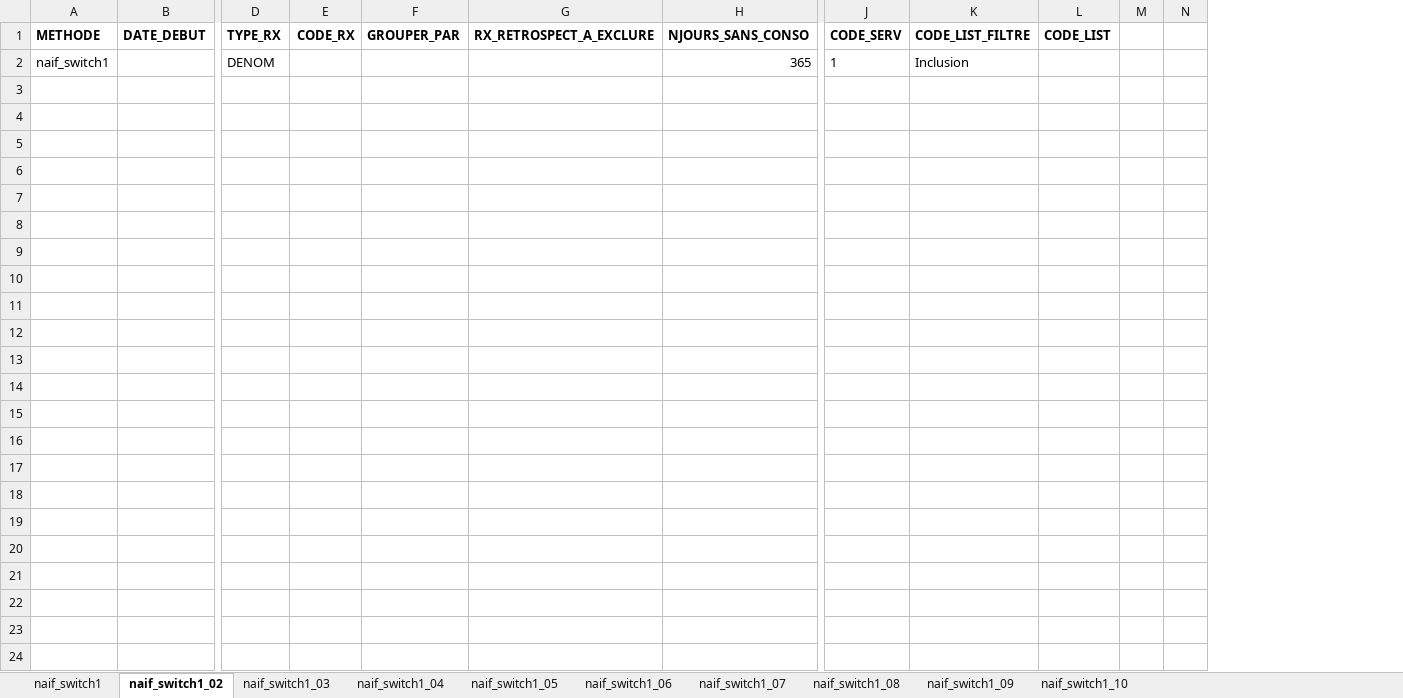
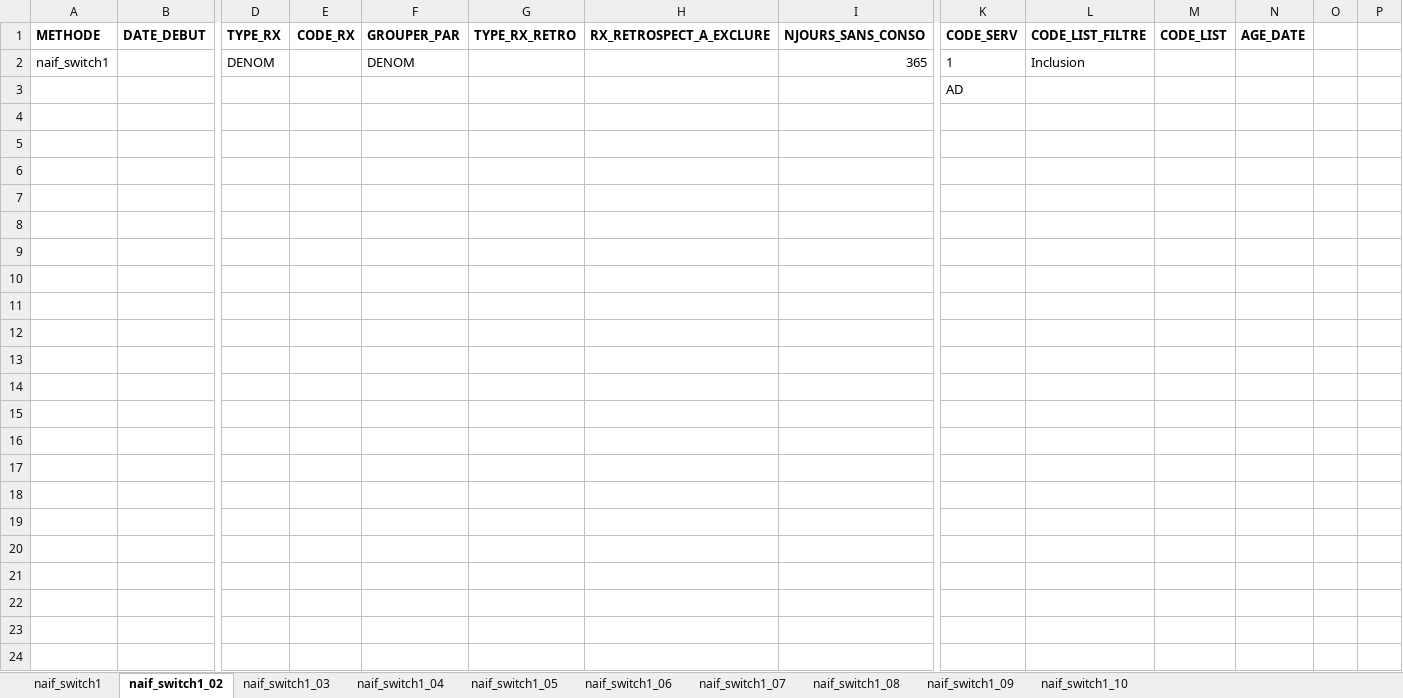
Before and after one commit to INESSS-QC/inesss1, an Excel workbook: Documentation/Gabarits et Outils EXCEL/gabarit-naif_switch1.xlsx, sheet naif_switch1_02, drawn as a sheet; only a part is shown, gaps mark what is left out; values as stored, in another font and other column widths than the file's, no borders; addresses are those after the commit; rows hold the shown columns only; the diff names each change by its address in the sheet, - before the commit and + after, or states it on an @@ line.

```diff
--- a/Documentation/Gabarits et Outils EXCEL/gabarit-naif_switch1.xlsx (sheet naif_switch1_02)
+++ b/Documentation/Gabarits et Outils EXCEL/gabarit-naif_switch1.xlsx (sheet naif_switch1_02)
+column G (TYPE_RX_RETRO), empty
+column N (AGE_DATE), empty
-F2 (GROUPER_PAR): (empty)
+F2 (GROUPER_PAR): DENOM
+row 3:  |  |  |  |  |  |  |  | AD
+row 14: (empty)
+row 15: (empty)
+row 16: (empty)
+row 17: (empty)
+row 18: (empty)
+row 19: (empty)
+row 20: (empty)
+row 21: (empty)
+row 22: (empty)
+row 23: (empty)
+row 24: (empty)
```
Also changed, not shown: sheet naif_switch1_03, sheet naif_switch1_04, sheet naif_switch1_05, sheet naif_switch1_06, sheet naif_switch1_07, sheet naif_switch1_08, 3 more sheets, hidden cells, Documentation/AIDE-FORMULAIRE-EXEMPLES-ARGUMENTS.xlsx, Documentation/AIDE-FORMULAIRE-EXEMPLES-RESULTATS.xlsx, 42 other files.
